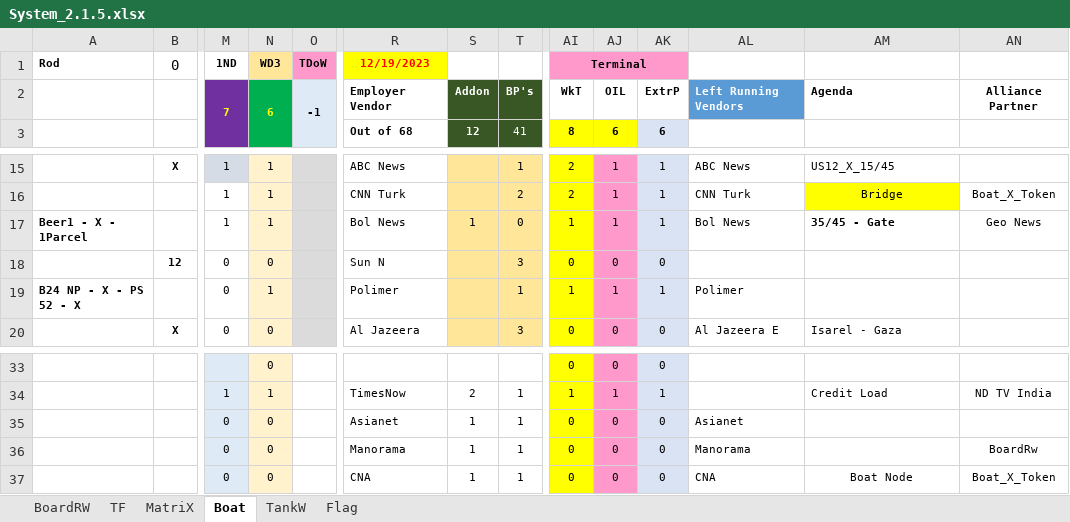
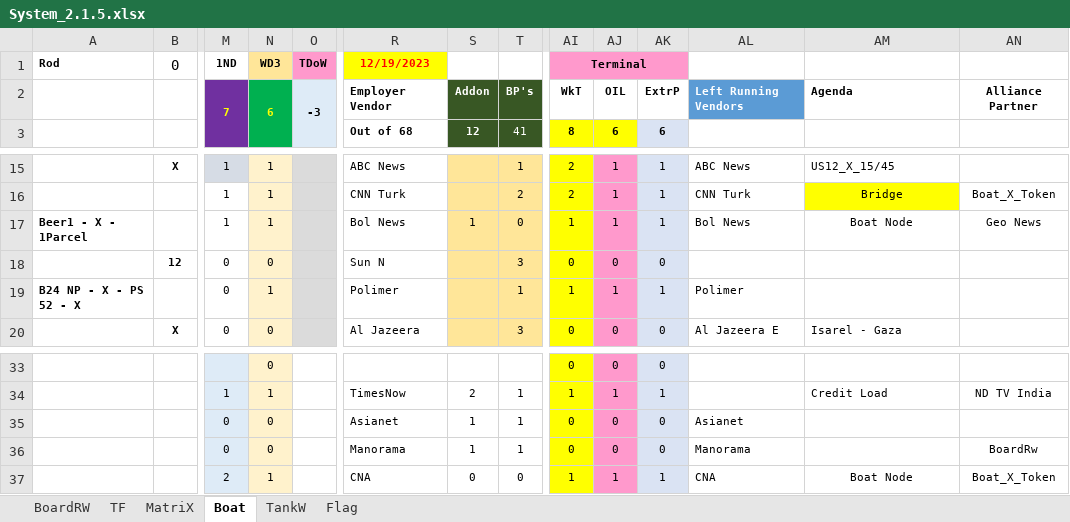
Before and after one commit to sawanCoder11/System_Work_RW, an Excel workbook: System_2.1.5.xlsx, sheet Boat, drawn as a sheet; only a part is shown, gaps mark what is left out; values as stored, in another font and other column widths than the file's, no borders; removed rows and columns are numbered as before the commit, all else as after; rows hold the shown columns only; the diff names each change by its address in the sheet, - before the commit and + after, or states it on an @@ line.

Commit message:
Boat Node Enabled - CNA
Boat Node Enabled - CNA

Boat Node - Enabled

```diff
--- a/System_2.1.5.xlsx (sheet Boat)
+++ b/System_2.1.5.xlsx (sheet Boat)
-O2 (TDoW): -1
+O2 (TDoW): -3
-AM17: 35/45 - Gate
+AM17: Boat Node
@@ AM17 bold: on → off, alignment: left → center @@
-row 37:  |  | 0 | 0 |  | CNA | 1 | 1 | 0 | 0 | 0 | CNA | Boat Node | Boat_X_Token
+row 37:  |  | 2 | 1 |  | CNA | 0 | 0 | 1 | 1 | 1 | CNA | Boat Node | Boat_X_Token
```
Also changed, not shown: sheet TF.
